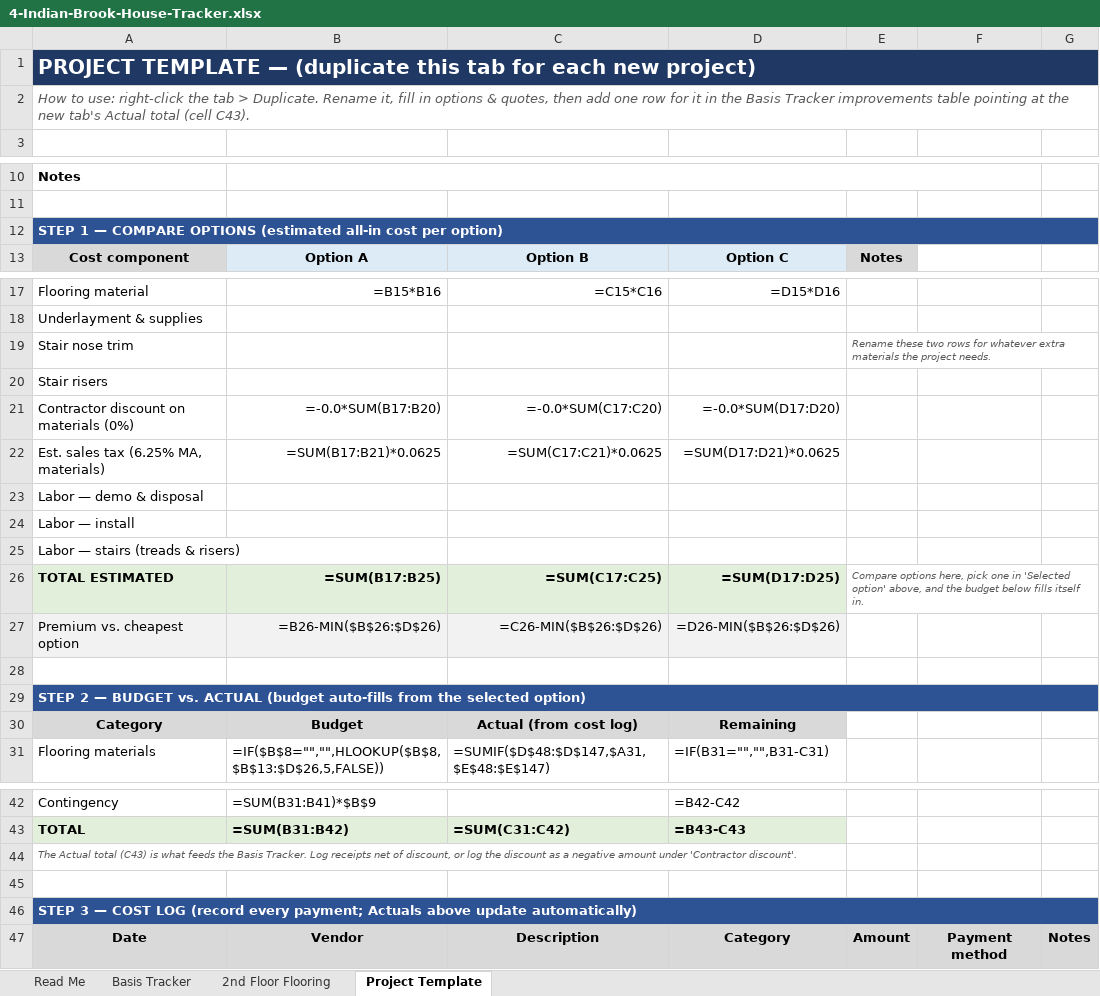
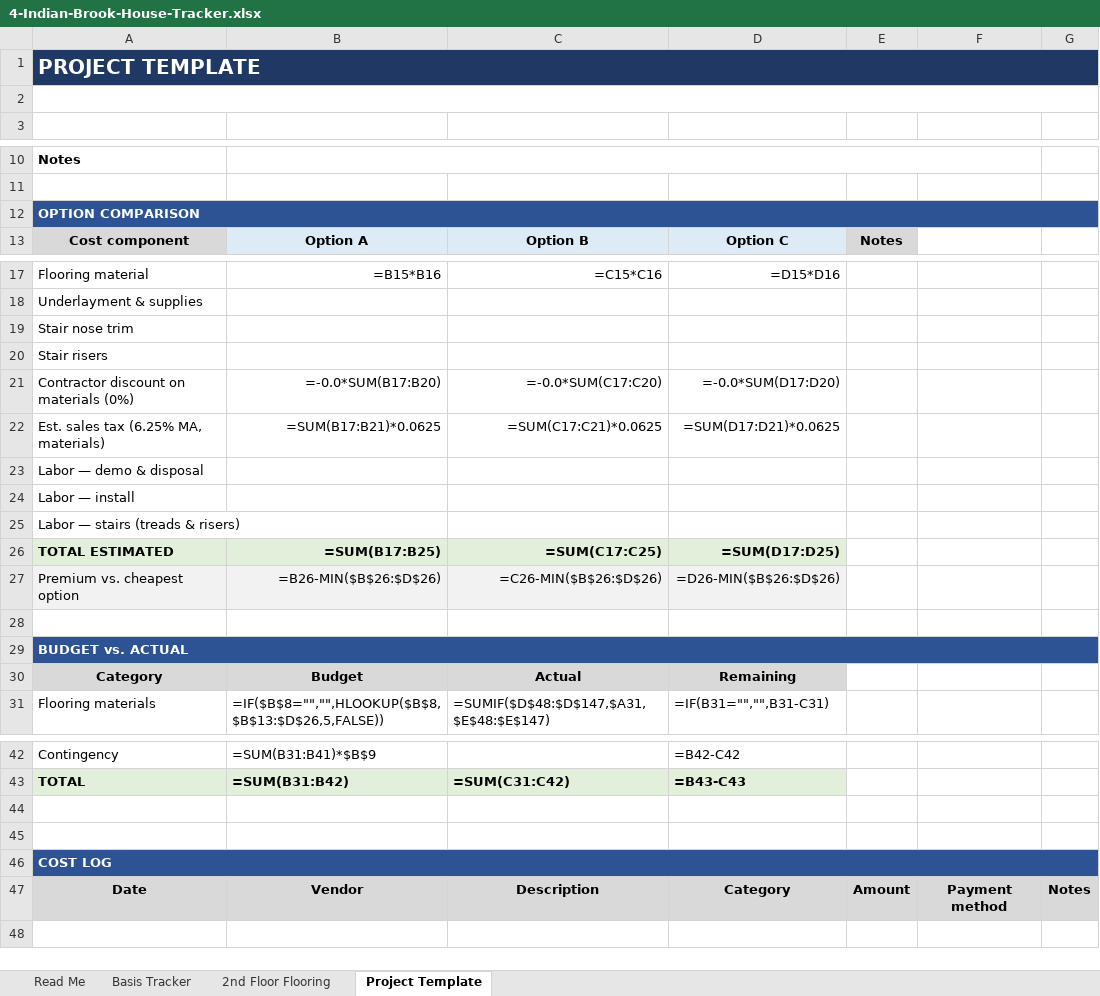
Before and after one commit to hods347/4-Indian-Brook, an Excel workbook: 4-Indian-Brook-House-Tracker.xlsx, sheet Project Template, drawn as a sheet; only a part is shown, gaps mark what is left out; values as stored, in another font and other column widths than the file's, no borders; formulas without a stored value are shown as written; removed rows and columns are numbered as before the commit, all else as after; the diff names each change by its address in the sheet, - before the commit and + after, or states it on an @@ line.

```diff
--- a/4-Indian-Brook-House-Tracker.xlsx (sheet Project Template)
+++ b/4-Indian-Brook-House-Tracker.xlsx (sheet Project Template)
-A1: PROJECT TEMPLATE — (duplicate this tab for each new project)
+A1: PROJECT TEMPLATE
-A2: How to use: right-click the tab > Duplicate. Rename it, fill in options & quotes, then add one row for it in the Basis Tracker improvements table pointing at the new tab's Actual total (cell C43).
+A2: (empty)
-A12: STEP 1 — COMPARE OPTIONS (estimated all-in cost per option)
+A12: OPTION COMPARISON
-E19: Rename these two rows for whatever extra materials the project needs.
+E19: (empty)
-E19:G19 merged
-E26: Compare options here, pick one in 'Selected option' above, and the budget below fills itself in.
+E26: (empty)
-E26:G26 merged
-A29: STEP 2 — BUDGET vs. ACTUAL (budget auto-fills from the selected option)
+A29: BUDGET vs. ACTUAL
-C30: Actual (from cost log)
+C30: Actual
-row 44: The Actual total (C43) is what feeds the Basis Tracker. Log receipts net of discount, or log the discount as a negative amount under 'Contractor discount'.
+row 45: (empty)
-A46: STEP 3 — COST LOG (record every payment; Actuals above update automatically)
+A46: COST LOG
```
Also changed, not shown: sheet 2nd Floor Flooring, sheet Basis Tracker, 1 other file.
